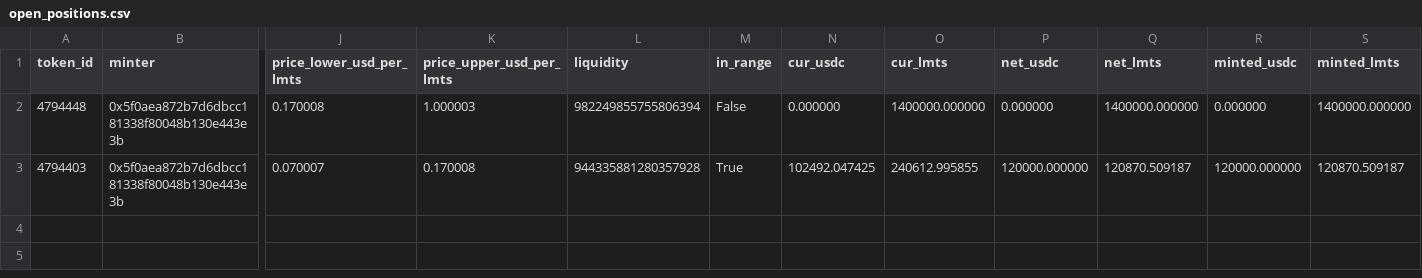
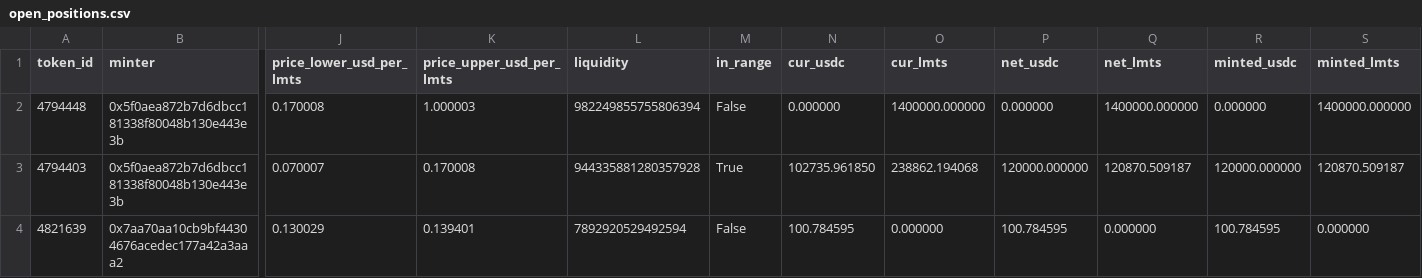
Before and after one commit to catmeover-png/uni001_new_parser, a CSV file: out/0x132531f014002acc9a9ccc98057fe05a88070ace/open_positions.csv, drawn as a sheet; only a part is shown, gaps mark what is left out; rows hold the shown columns only; the diff names each change by its address in the sheet, - before the commit and + after, or states it on an @@ line.

```diff
--- a/out/0x132531f014002acc9a9ccc98057fe05a88070ace/open_positions.csv
+++ b/out/0x132531f014002acc9a9ccc98057fe05a88070ace/open_positions.csv
-N3 (cur_usdc): 102492.047425
+N3 (cur_usdc): 102735.961850
-O3 (cur_lmts): 240612.995855
+O3 (cur_lmts): 238862.194068
+row 4: 4821639 | 0x7aa70aa10cb9bf44304676acedec177a42a3aaa2 | 0.130029 | 0.139401 | 7892920529492594 | False | 100.784595 | 0.000000 | 100.784595 | 0.000000 | 100.784595 | 0.000000
```
Also changed, not shown: out/0x132531f014002acc9a9ccc98057fe05a88070ace/buckets.csv, out/0x132531f014002acc9a9ccc98057fe05a88070ace/summary.csv, 3 other files.
